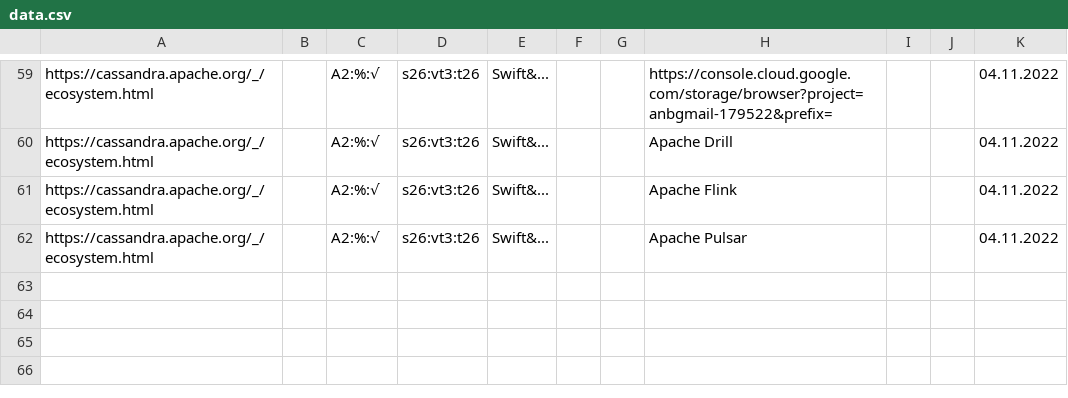
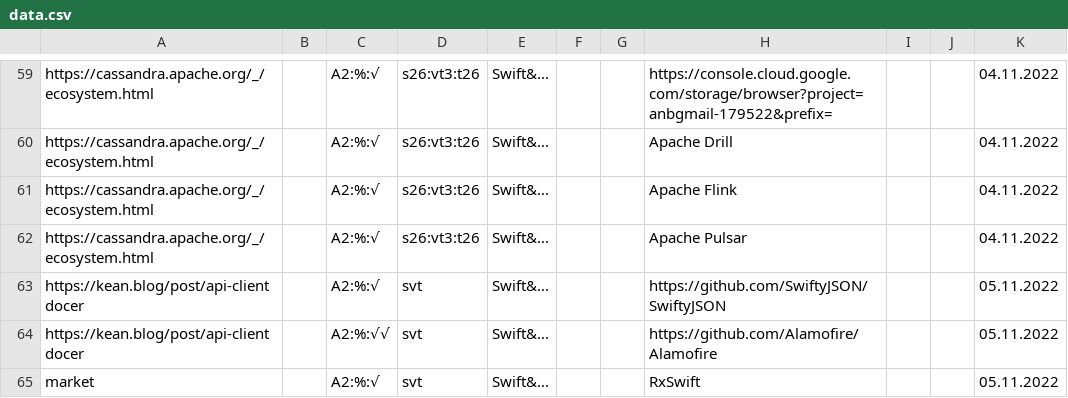
Before and after one commit to other59/datasource, a CSV file: data.csv, drawn as a sheet; only a part is shown, gaps mark what is left out; the diff names each change by its address in the sheet, - before the commit and + after, or states it on an @@ line.

Commit message:
Update data.csv

```diff
--- a/data.csv
+++ b/data.csv
+row 63: https://kean.blog/post/api-client docer |  | A2:%:√ | svt | Swift&... |  |  | https://github.com/SwiftyJSON/SwiftyJSON |  |  | 05.11.2022
+row 64: https://kean.blog/post/api-client docer |  | A2:%:√√ | svt | Swift&... |  |  | https://github.com/Alamofire/Alamofire |  |  | 05.11.2022
+row 65: market |  | A2:%:√ | svt | Swift&... |  |  | RxSwift |  |  | 05.11.2022
```
